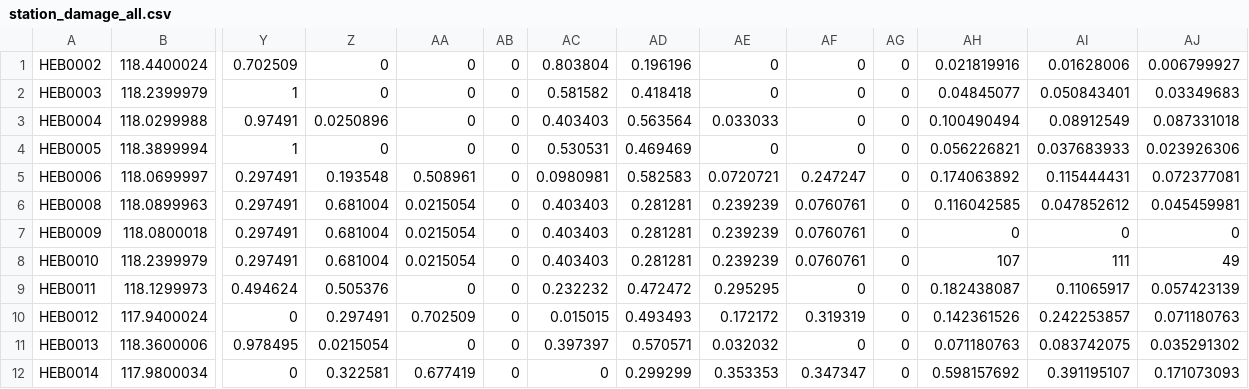
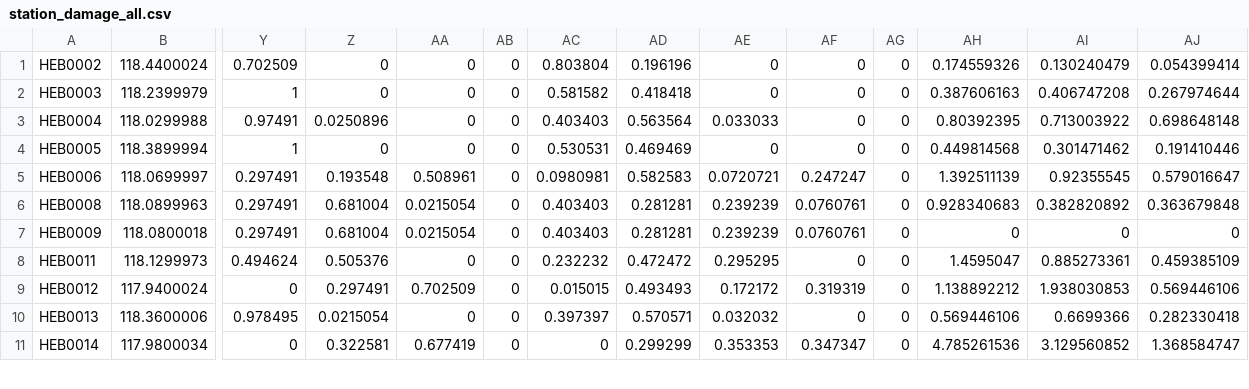
Before and after one commit to EnchantedCJ/DV_project, a CSV file: data/station_damage/station_damage_all.csv, drawn as a sheet; only a part is shown, gaps mark what is left out; removed rows and columns are numbered as before the commit, all else as after; rows hold the shown columns only; the diff covers the shown part only; the diff names each change by its address in the sheet, - before the commit and + after, or states it on an @@ line.

```diff
--- a/data/station_damage/station_damage_all.csv
+++ b/data/station_damage/station_damage_all.csv
-AH1: 0.021819916
+AH1: 0.174559326
-AI1: 0.01628006
+AI1: 0.130240479
-AJ1: 0.006799927
+AJ1: 0.054399414
-AH2: 0.04845077
+AH2: 0.387606163
-AI2: 0.050843401
+AI2: 0.406747208
-AJ2: 0.03349683
+AJ2: 0.267974644
-AH3: 0.100490494
+AH3: 0.80392395
-AI3: 0.08912549
+AI3: 0.713003922
-AJ3: 0.087331018
+AJ3: 0.698648148
-AH4: 0.056226821
+AH4: 0.449814568
-AI4: 0.037683933
+AI4: 0.301471462
-AJ4: 0.023926306
+AJ4: 0.191410446
-AH5: 0.174063892
+AH5: 1.392511139
-AI5: 0.115444431
+AI5: 0.92355545
-AJ5: 0.072377081
+AJ5: 0.579016647
-AH6: 0.116042585
+AH6: 0.928340683
-AI6: 0.047852612
+AI6: 0.382820892
-AJ6: 0.045459981
+AJ6: 0.363679848
-row 8: HEB0010 | 118.2399979 | 0.297491 | 0.681004 | 0.0215054 | 0 | 0.403403 | 0.281281 | 0.239239 | 0.0760761 | 0 | 107 | 111 | 49
-AH8: 0.182438087
+AH8: 1.4595047
-AI8: 0.11065917
+AI8: 0.885273361
-AJ8: 0.057423139
+AJ8: 0.459385109
-AH9: 0.142361526
+AH9: 1.138892212
-AI9: 0.242253857
+AI9: 1.938030853
-AJ9: 0.071180763
+AJ9: 0.569446106
-AH10: 0.071180763
+AH10: 0.569446106
-AI10: 0.083742075
+AI10: 0.6699366
-AJ10: 0.035291302
+AJ10: 0.282330418
-AH11: 0.598157692
+AH11: 4.785261536
-AI11: 0.391195107
+AI11: 3.129560852
-AJ11: 0.171073093
+AJ11: 1.368584747
```
Also changed, not shown: 120 edited cells elsewhere in this file, 9 other files.
